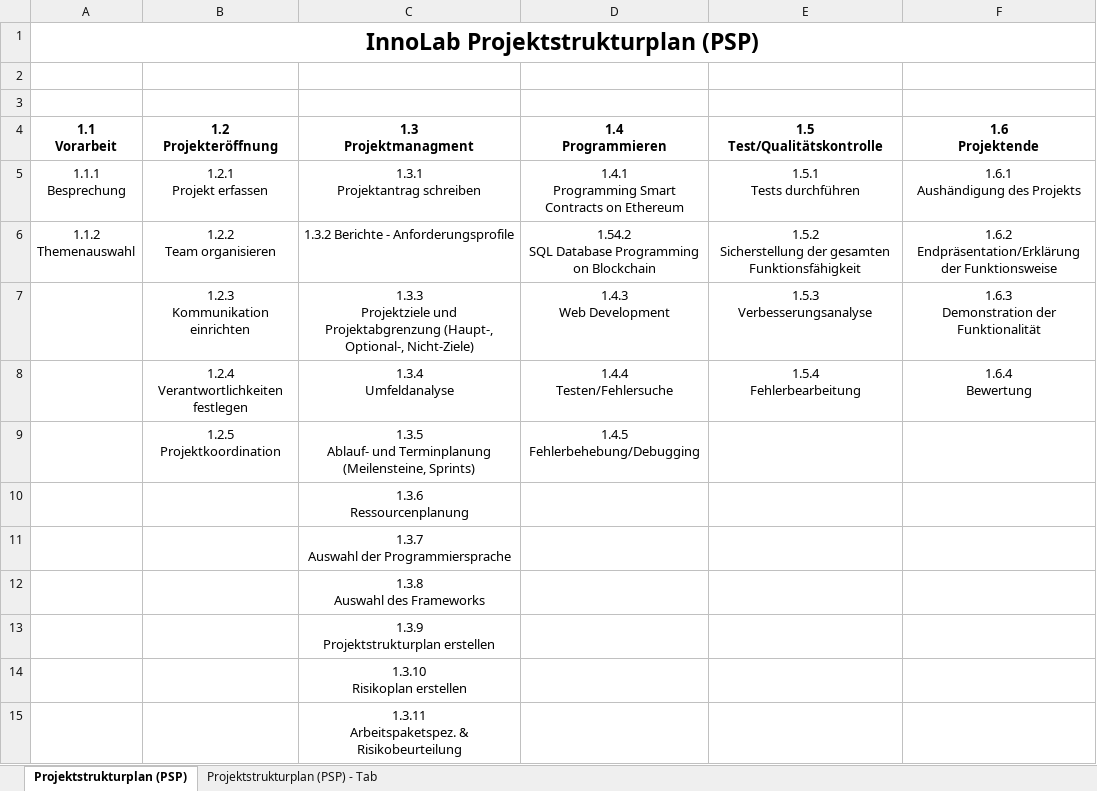
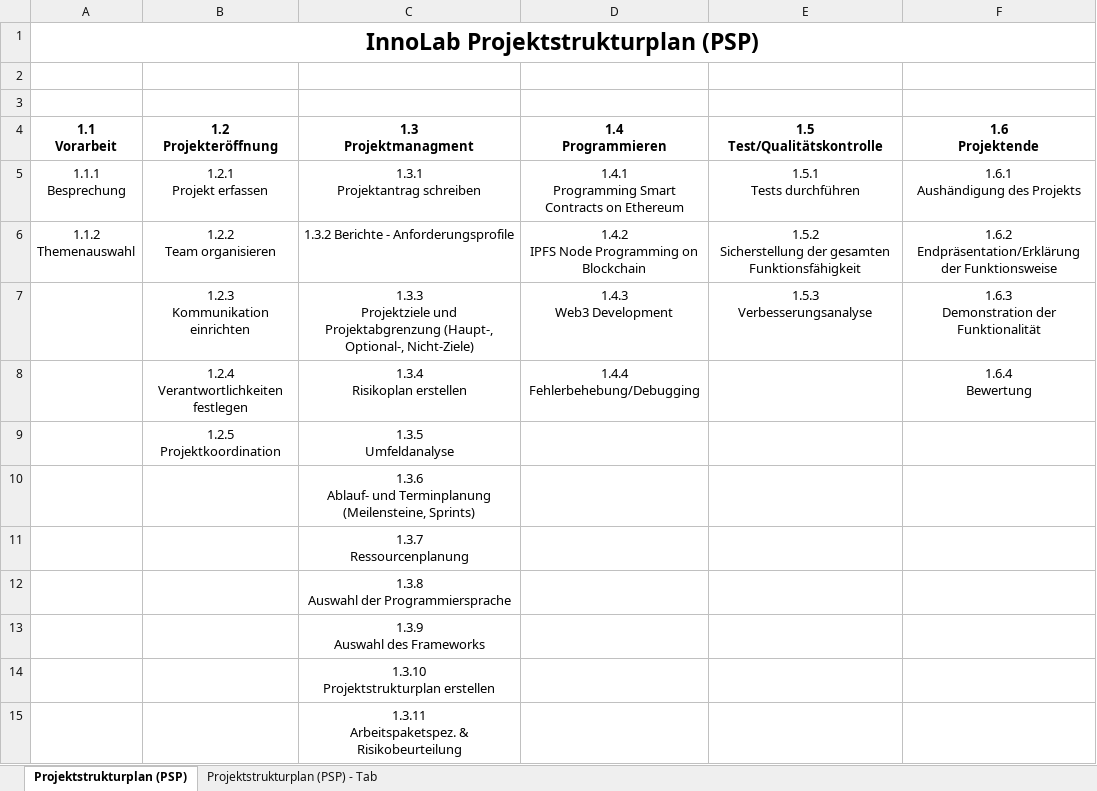
Before and after one commit to Avokaci/BlockchainAccident, an Excel workbook: documents/BA.planing.PSP.xlsx, sheet Projektstrukturplan (PSP), drawn as a sheet; values as stored, in another font and other column widths than the file's, no borders; removed rows and columns are numbered as before the commit, all else as after; ↵ is a line break in a cell; the diff names each change by its address in the sheet, - before the commit and + after, or states it on an @@ line.

```diff
--- a/documents/BA.planing.PSP.xlsx (sheet Projektstrukturplan (PSP))
+++ b/documents/BA.planing.PSP.xlsx (sheet Projektstrukturplan (PSP))
-D6 (1.4 Programmieren): 1.54.2 ↵ SQL Database Programming on Blockchain
+D6 (1.4 Programmieren): 1.4.2 ↵ IPFS Node Programming on Blockchain
-D7 (1.4 Programmieren): 1.4.3 ↵ Web Development
+D7 (1.4 Programmieren): 1.4.3 ↵ Web3 Development
-C8 (1.3 Projektmanagment): 1.3.4 ↵ Umfeldanalyse
+C8 (1.3 Projektmanagment): 1.3.4 ↵ Risikoplan erstellen
-D8 (1.4 Programmieren): 1.4.4 ↵ Testen/Fehlersuche
+D8 (1.4 Programmieren): 1.4.4 ↵ Fehlerbehebung/Debugging
-E8 (1.5 Test/Qualitätskontrolle): 1.5.4 ↵ Fehlerbearbeitung
+E8 (1.5 Test/Qualitätskontrolle): (empty)
-row 9:  | 1.2.5 ↵ Projektkoordination | 1.3.5 ↵ Ablauf- und Terminplanung ↵ (Meilensteine, Sprints) | 1.4.5 ↵ Fehlerbehebung/Debugging
+row 9:  | 1.2.5 ↵ Projektkoordination | 1.3.5 ↵ Umfeldanalyse
-C10 (1.3 Projektmanagment): 1.3.6 ↵ Ressourcenplanung
+C10 (1.3 Projektmanagment): 1.3.6 ↵ Ablauf- und Terminplanung ↵ (Meilensteine, Sprints)
-C11 (1.3 Projektmanagment): 1.3.7 ↵ Auswahl der Programmiersprache
+C11 (1.3 Projektmanagment): 1.3.7 ↵ Ressourcenplanung
-C12 (1.3 Projektmanagment): 1.3.8 ↵ Auswahl des Frameworks
+C12 (1.3 Projektmanagment): 1.3.8 ↵ Auswahl der Programmiersprache
-C13 (1.3 Projektmanagment): 1.3.9 ↵ Projektstrukturplan erstellen
+C13 (1.3 Projektmanagment): 1.3.9 ↵ Auswahl des Frameworks
-C14 (1.3 Projektmanagment): 1.3.10 ↵ Risikoplan erstellen
+C14 (1.3 Projektmanagment): 1.3.10 ↵ Projektstrukturplan erstellen
```
Also changed, not shown: 2 other files.
